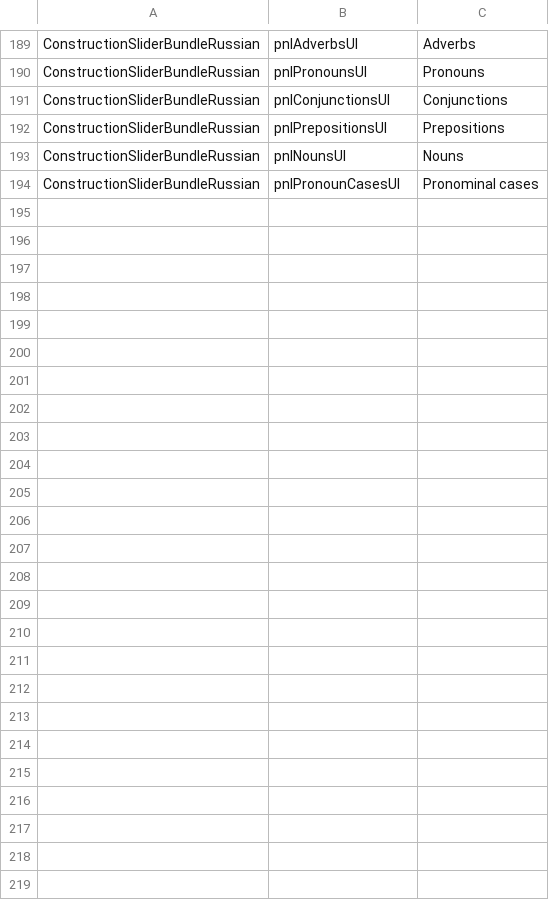
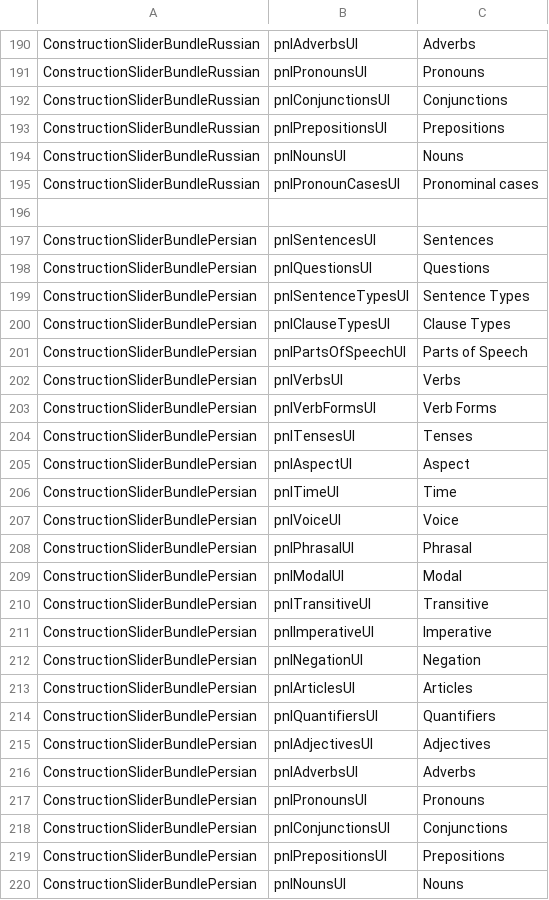
Before and after one commit to reynoldsnlp/flair, a TSV file: src/main/java/com/flair/client/localization/resources/strings-en-general.tsv, drawn as a sheet; only a part is shown, gaps mark what is left out; the diff covers the shown part only; the diff names each change by its address in the sheet, - before the commit and + after, or states it on an @@ line.

Commit message:
Added Persian and rudimentary list of grammatical constructions

```diff
--- a/src/main/java/com/flair/client/localization/resources/strings-en-general.tsv
+++ b/src/main/java/com/flair/client/localization/resources/strings-en-general.tsv
+row 196: (empty)
+row 197: ConstructionSliderBundlePersian | pnlSentencesUI | Sentences
+row 198: ConstructionSliderBundlePersian | pnlQuestionsUI | Questions
+row 199: ConstructionSliderBundlePersian | pnlSentenceTypesUI | Sentence Types
+row 200: ConstructionSliderBundlePersian | pnlClauseTypesUI | Clause Types
+row 201: ConstructionSliderBundlePersian | pnlPartsOfSpeechUI | Parts of Speech
+row 202: ConstructionSliderBundlePersian | pnlVerbsUI | Verbs
+row 203: ConstructionSliderBundlePersian | pnlVerbFormsUI | Verb Forms
+row 204: ConstructionSliderBundlePersian | pnlTensesUI | Tenses
+row 205: ConstructionSliderBundlePersian | pnlAspectUI | Aspect
+row 206: ConstructionSliderBundlePersian | pnlTimeUI | Time
+row 207: ConstructionSliderBundlePersian | pnlVoiceUI | Voice
+row 208: ConstructionSliderBundlePersian | pnlPhrasalUI | Phrasal
+row 209: ConstructionSliderBundlePersian | pnlModalUI | Modal
+row 210: ConstructionSliderBundlePersian | pnlTransitiveUI | Transitive
+row 211: ConstructionSliderBundlePersian | pnlImperativeUI | Imperative
+row 212: ConstructionSliderBundlePersian | pnlNegationUI | Negation
+row 213: ConstructionSliderBundlePersian | pnlArticlesUI | Articles
+row 214: ConstructionSliderBundlePersian | pnlQuantifiersUI | Quantifiers
+row 215: ConstructionSliderBundlePersian | pnlAdjectivesUI | Adjectives
+row 216: ConstructionSliderBundlePersian | pnlAdverbsUI | Adverbs
+row 217: ConstructionSliderBundlePersian | pnlPronounsUI | Pronouns
+row 218: ConstructionSliderBundlePersian | pnlConjunctionsUI | Conjunctions
+row 219: ConstructionSliderBundlePersian | pnlPrepositionsUI | Prepositions
+row 220: ConstructionSliderBundlePersian | pnlNounsUI | Nouns
```
Also changed, not shown: 1 added row elsewhere in this file, src/main/java/com/flair/client/localization/resources/strings-de-constructions.tsv, src/main/java/com/flair/client/localization/resources/strings-de-general.tsv, 17 other files.
